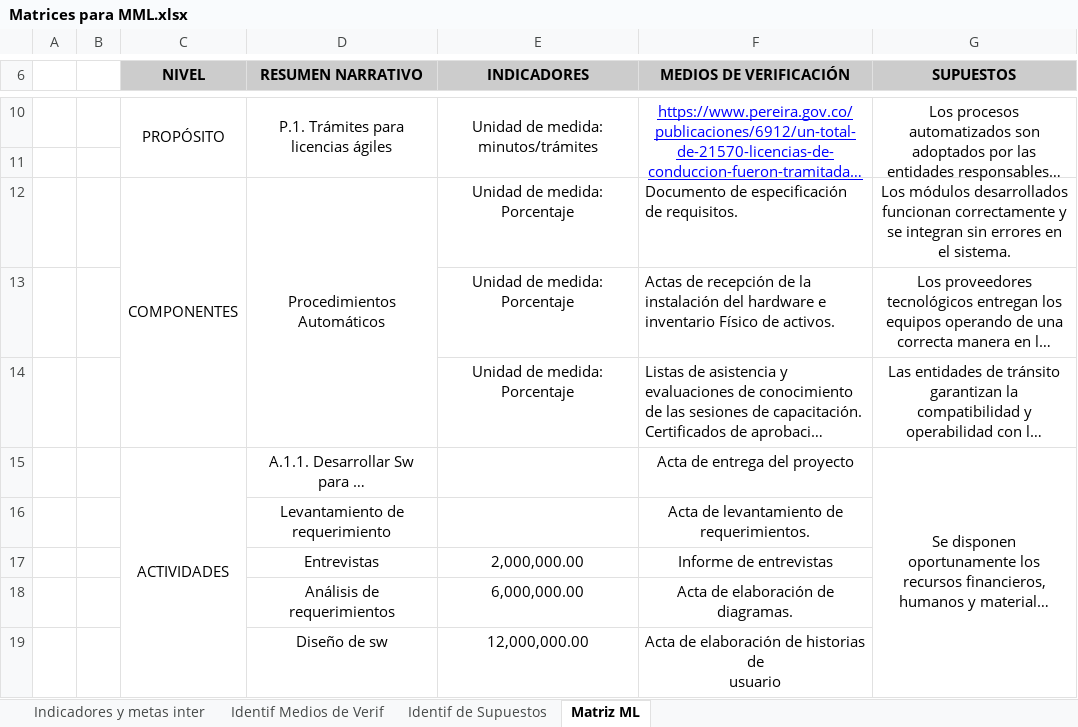
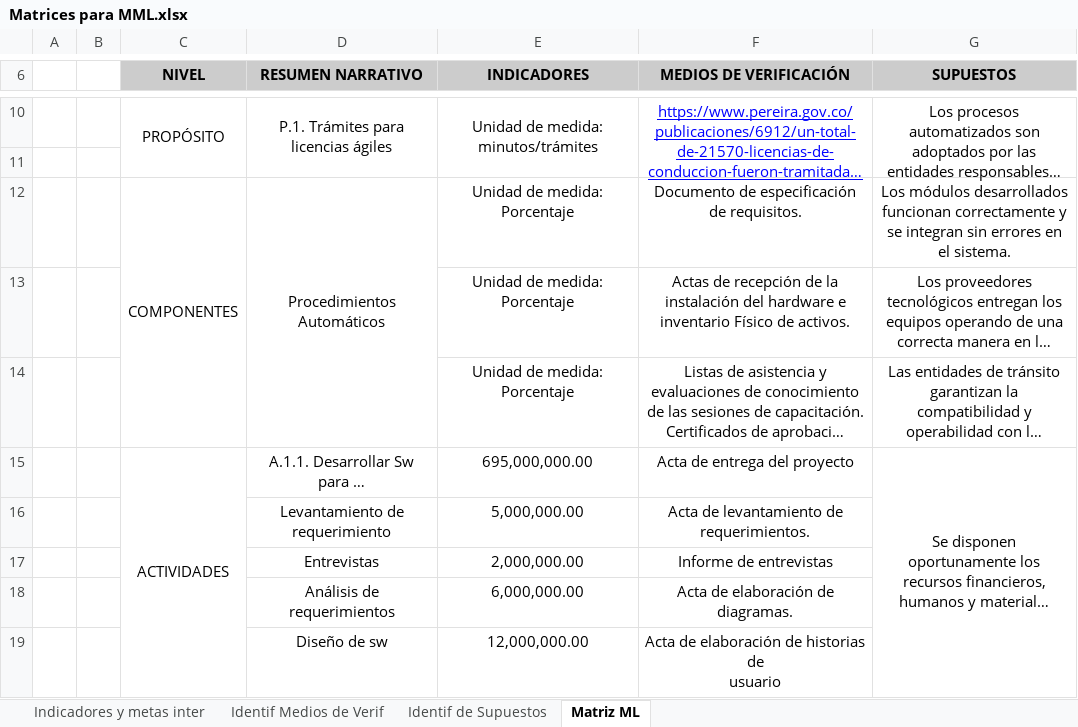
Before and after one commit to Juanes7222/GerenciaProyectos, an Excel workbook: ExcelTables/Matrices para MML.xlsx, sheet Matriz ML, drawn as a sheet; only a part is shown, gaps mark what is left out; long unchanged cells end in …; values as stored, in another font and other column widths than the file's, no borders; charts and pictures not drawn; the diff names each change by its address in the sheet, - before the commit and + after, or states it on an @@ line.

```diff
--- a/ExcelTables/Matrices para MML.xlsx (sheet Matriz ML)
+++ b/ExcelTables/Matrices para MML.xlsx (sheet Matriz ML)
-F12:F14 alignment: left
+F12:F14 alignment: center
-E15 (INDICADORES): (empty)
+E15 (INDICADORES): 695,000,000.00
-E16 (INDICADORES): (empty)
+E16 (INDICADORES): 5,000,000.00
```
Also changed, not shown: sheet Identif de Supuestos, 12 other files.
